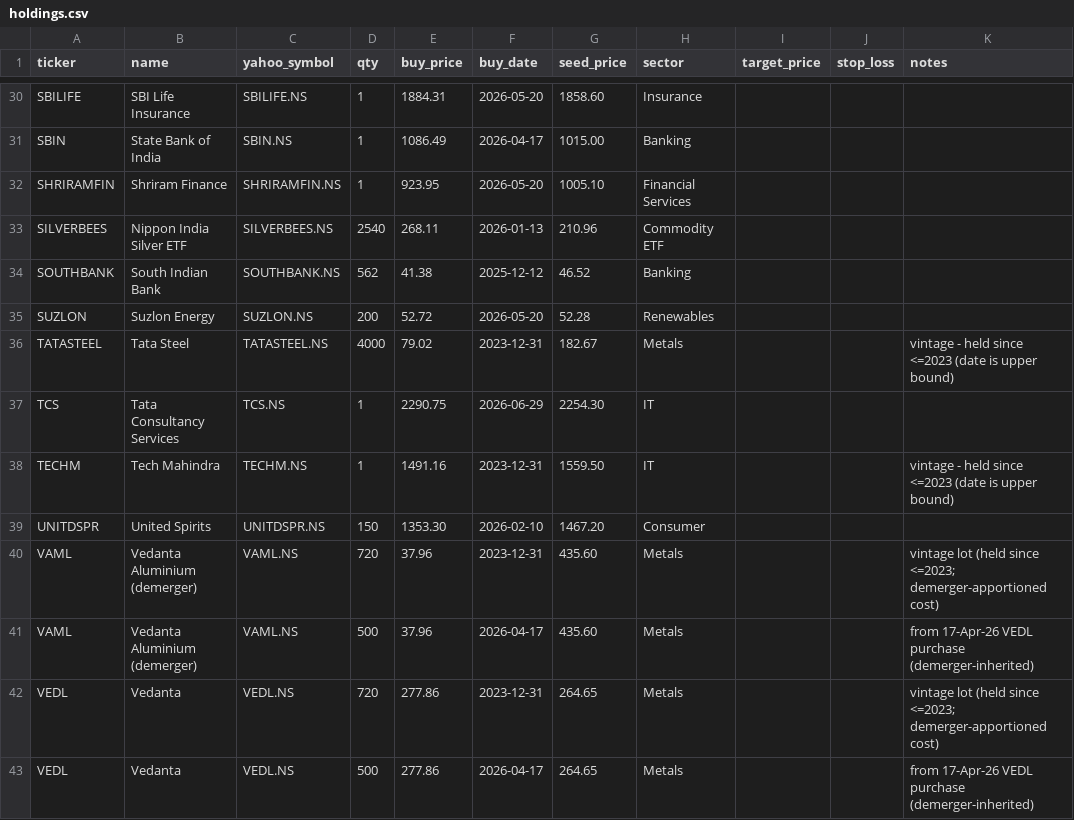
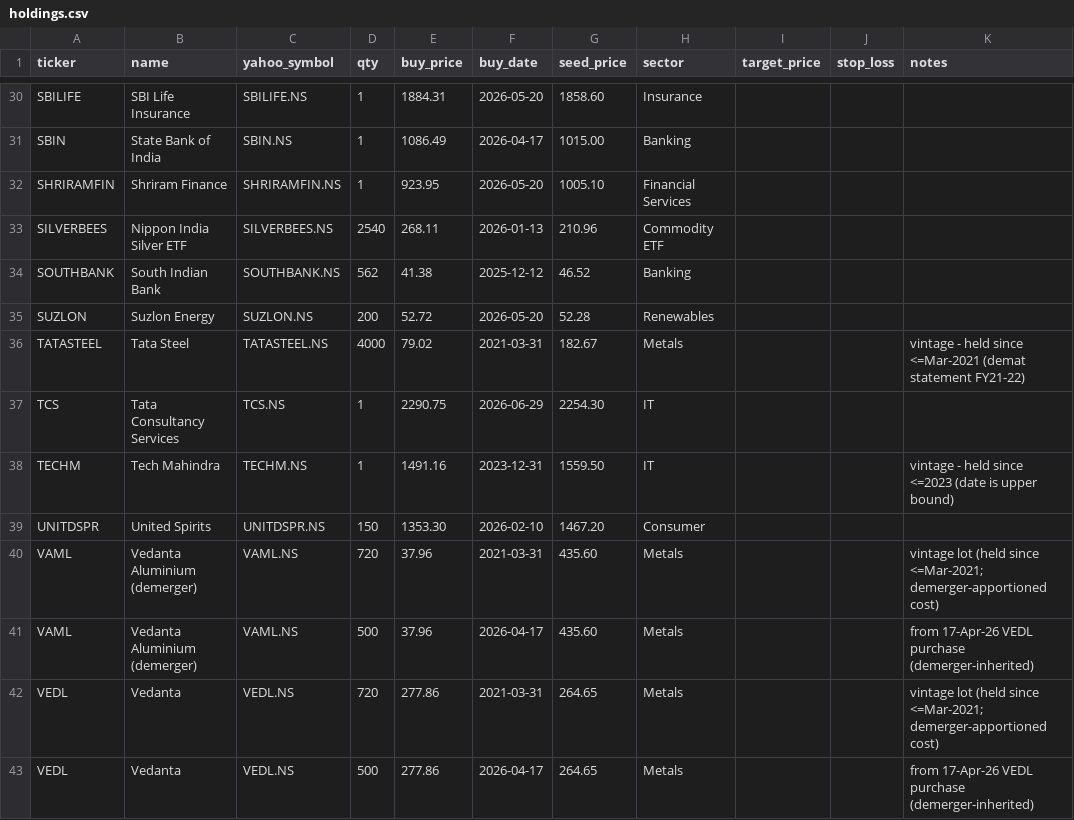
Before and after one commit to harrykreate/harrys-stock-portfolio-tracker, a CSV file: holdings.csv, drawn as a sheet; only a part is shown, gaps mark what is left out; the diff covers the shown part only.

Commit message:
Vintage dates upgraded to documented <=Mar-2021 (demat statements FY21-24)

```diff
--- a/holdings.csv
+++ b/holdings.csv
@@ -35,3 +35,3 @@ SOUTHBANK,South Indian Bank,SOUTHBANK.NS,562,41.38,2025-12-12,46.52,Banking,,,
 SUZLON,Suzlon Energy,SUZLON.NS,200,52.72,2026-05-20,52.28,Renewables,,,
-TATASTEEL,Tata Steel,TATASTEEL.NS,4000,79.02,2023-12-31,182.67,Metals,,,vintage - held since <=2023 (date is upper bound)
+TATASTEEL,Tata Steel,TATASTEEL.NS,4000,79.02,2021-03-31,182.67,Metals,,,vintage - held since <=Mar-2021 (demat statement FY21-22)
 TCS,Tata Consultancy Services,TCS.NS,1,2290.75,2026-06-29,2254.30,IT,,,
@@ -39,5 +39,5 @@ TECHM,Tech Mahindra,TECHM.NS,1,1491.16,2023-12-31,1559.50,IT,,,vintage - held si
 UNITDSPR,United Spirits,UNITDSPR.NS,150,1353.30,2026-02-10,1467.20,Consumer,,,
-VAML,Vedanta Aluminium (demerger),VAML.NS,720,37.96,2023-12-31,435.60,Metals,,,vintage lot (held since <=2023; demerger-apportioned cost)
+VAML,Vedanta Aluminium (demerger),VAML.NS,720,37.96,2021-03-31,435.60,Metals,,,vintage lot (held since <=Mar-2021; demerger-apportioned cost)
 VAML,Vedanta Aluminium (demerger),VAML.NS,500,37.96,2026-04-17,435.60,Metals,,,from 17-Apr-26 VEDL purchase (demerger-inherited)
-VEDL,Vedanta,VEDL.NS,720,277.86,2023-12-31,264.65,Metals,,,vintage lot (held since <=2023; demerger-apportioned cost)
+VEDL,Vedanta,VEDL.NS,720,277.86,2021-03-31,264.65,Metals,,,vintage lot (held since <=Mar-2021; demerger-apportioned cost)
 VEDL,Vedanta,VEDL.NS,500,277.86,2026-04-17,264.65,Metals,,,from 17-Apr-26 VEDL purchase (demerger-inherited)
```
Also changed, not shown: 15 edited cells elsewhere in this file.
